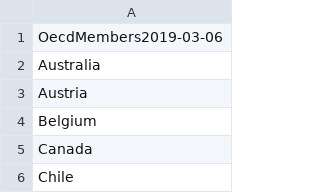
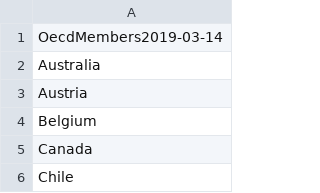
Before and after one commit to OxfordEconomics/CountryLists, a CSV file: countryList-OECD.csv, drawn as a sheet; only a part is shown.

```diff
--- a/countryList-OECD.csv
+++ b/countryList-OECD.csv
@@ -1,2 +1,2 @@
-OecdMembers2019-03-06
+OecdMembers2019-03-14
 Australia
```
Also changed, not shown: countryList-EU.csv, countryList-Schengen.csv, 3 other files.
